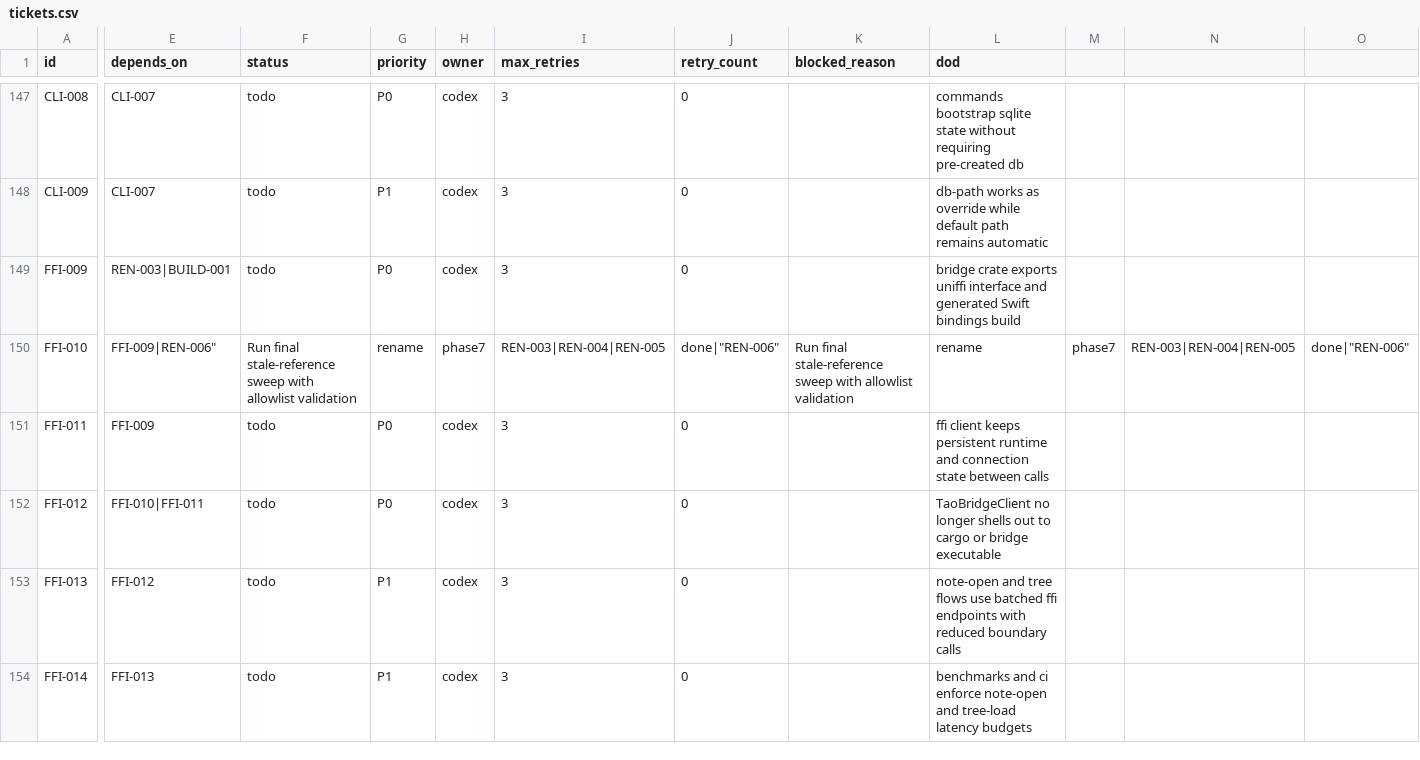
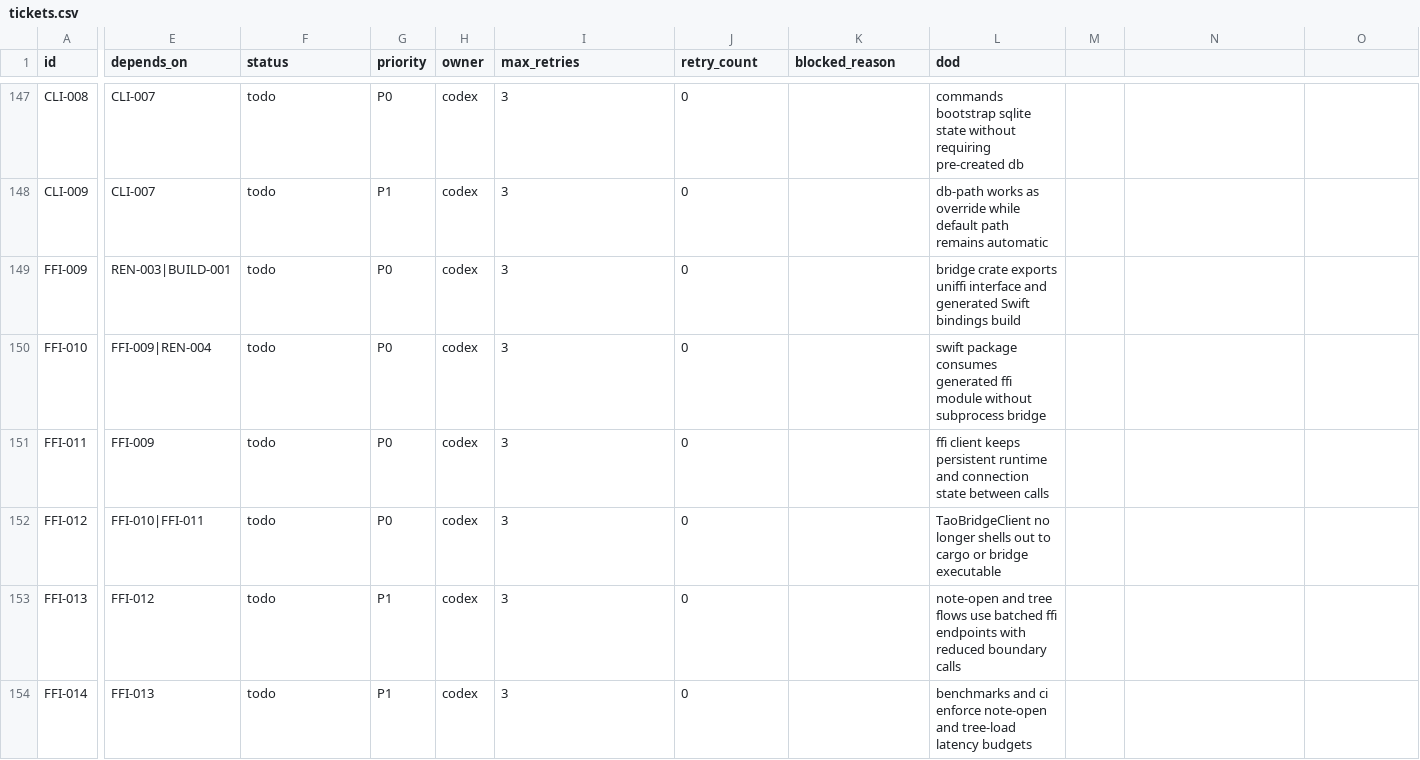
Before and after one commit to u29dc/tao, a CSV file: plan/tickets.csv, drawn as a sheet; only a part is shown, gaps mark what is left out; the diff covers the shown part only; the diff names each change by its address in the sheet, - before the commit and + after, or states it on an @@ line.

```diff
--- a/plan/tickets.csv
+++ b/plan/tickets.csv
-E150 (depends_on): FFI-009|REN-006"
+E150 (depends_on): FFI-009|REN-004
-F150 (status): Run final stale-reference sweep with allowlist validation
+F150 (status): todo
-G150 (priority): rename
+G150 (priority): P0
-H150 (owner): phase7
+H150 (owner): codex
-I150 (max_retries): REN-003|REN-004|REN-005
+I150 (max_retries): 3
-J150 (retry_count): done|"REN-006"
+J150 (retry_count): 0
-K150 (blocked_reason): Run final stale-reference sweep with allowlist validation
+K150 (blocked_reason): (empty)
-L150 (dod): rename
+L150 (dod): swift package consumes generated ffi module without subprocess bridge
-M150: phase7
+M150: (empty)
-N150: REN-003|REN-004|REN-005
+N150: (empty)
-O150: done|"REN-006"
+O150: (empty)
```
Also changed, not shown: 1 added row, 1 removed row and 79 edited cells elsewhere in this file.
